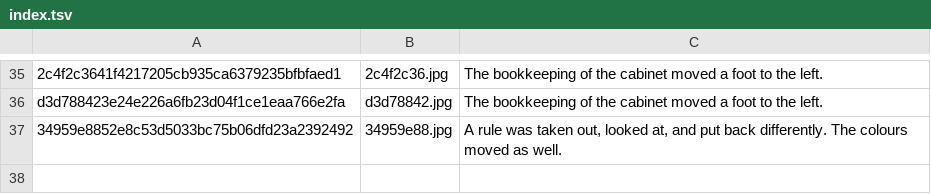
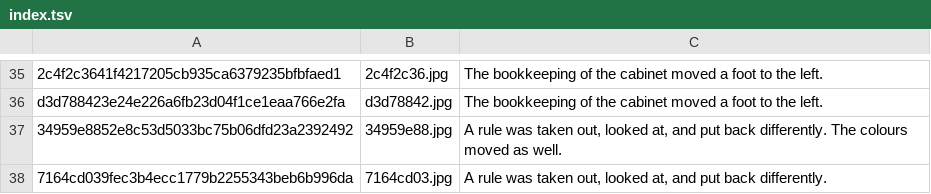
Before and after one commit to durchnull/hypercolor-asteroids, a TSV file: docs/art/index.tsv, drawn as a sheet; only a part is shown, gaps mark what is left out; the diff names each change by its address in the sheet, - before the commit and + after, or states it on an @@ line.

```diff
--- a/docs/art/index.tsv
+++ b/docs/art/index.tsv
+row 38: 7164cd039fec3b4ecc1779b2255343beb6b996da | 7164cd03.jpg | A rule was taken out, looked at, and put back differently.
```
Also changed, not shown: docs/taglines.tsv, 32 other files.
